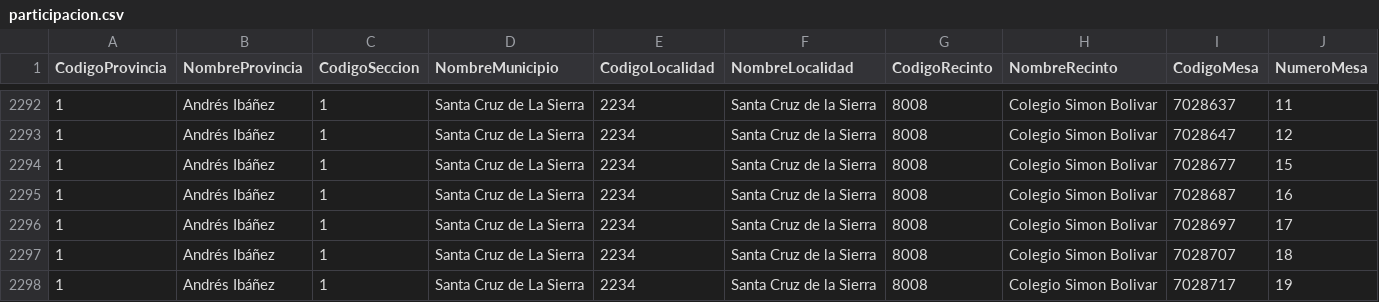
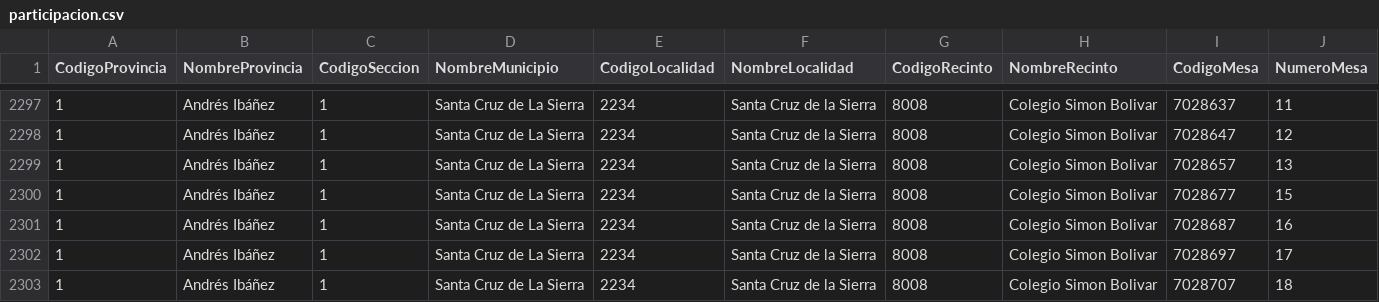
Before and after one commit to mauforonda/subnacionales2026, a CSV file: resultados/primera_vuelta/santa-cruz/concejales/participacion.csv, drawn as a sheet; only a part is shown, gaps mark what is left out; the shorter side is filled out with more unchanged rows; rows hold the shown columns only; the diff covers the shown part only; the diff names each change by its address in the sheet, - before the commit and + after, or states it on an @@ line.

```diff
--- a/resultados/primera_vuelta/santa-cruz/concejales/participacion.csv
+++ b/resultados/primera_vuelta/santa-cruz/concejales/participacion.csv
+row 2299: 1 | Andrés Ibáñez | 1 | Santa Cruz de La Sierra | 2234 | Santa Cruz de la Sierra | 8008 | Colegio Simon Bolivar | 7028657 | 13
```
Also changed, not shown: 10 added rows elsewhere in this file, resultados/primera_vuelta/santa-cruz/alcaldesaalcalde/participacion.csv, resultados/primera_vuelta/santa-cruz/asambleista-poblacion/validos.csv, 19 other files.
